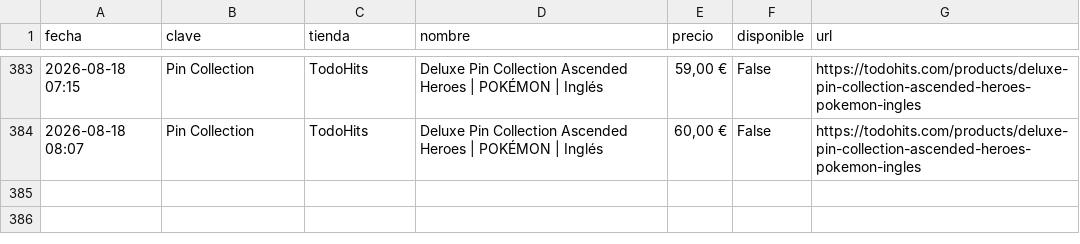
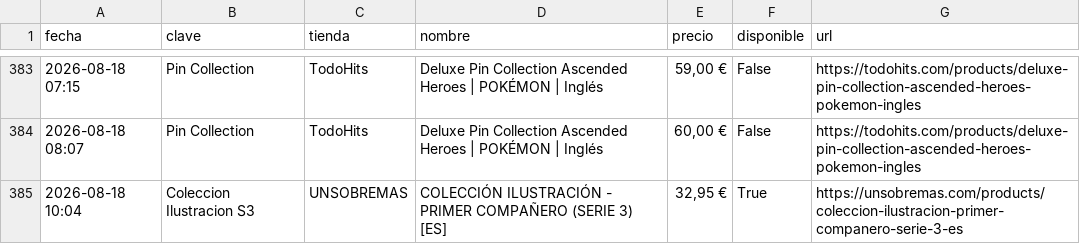
Before and after one commit to YellowComet/diego_scraper_webs, a CSV file: history.csv, drawn as a sheet; only a part is shown, gaps mark what is left out.

```diff
--- a/history.csv
+++ b/history.csv
@@ -384 +384,2 @@ fecha,clave,tienda,nombre,precio,disponible,url
 2026-08-18 08:07,Pin Collection,TodoHits,Deluxe Pin Collection Ascended Heroes | POKÉMON | Inglés,"60,00 €",False,https://todohits.com/products/deluxe-pin-collection-ascended-heroes-pokemon-ingles
+2026-08-18 10:04,Coleccion Ilustracion S3,UNSOBREMAS,COLECCIÓN ILUSTRACIÓN - PRIMER COMPAÑERO (SERIE 3) [ES],"32,95 €",True,https://unsobremas.com/products/coleccion-ilustracion-primer-companero-serie-3-es
```
Also changed, not shown: 3 other files.
